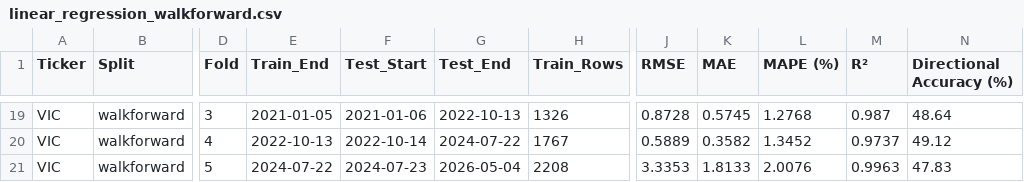
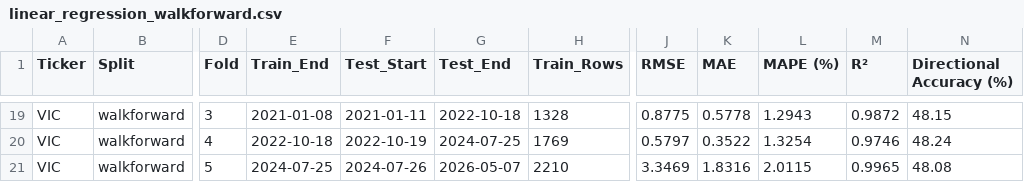
Before and after one commit to PhongNguyenTrung/stock-time-series, a CSV file: results/linear_regression/linear_regression_walkforward.csv, drawn as a sheet; only a part is shown, gaps mark what is left out; the diff covers the shown part only; the diff names each change by its address in the sheet, - before the commit and + after, or states it on an @@ line.

```diff
--- a/results/linear_regression/linear_regression_walkforward.csv
+++ b/results/linear_regression/linear_regression_walkforward.csv
-E19 (Train_End): 2021-01-05
+E19 (Train_End): 2021-01-08
-F19 (Test_Start): 2021-01-06
+F19 (Test_Start): 2021-01-11
-G19 (Test_End): 2022-10-13
+G19 (Test_End): 2022-10-18
-H19 (Train_Rows): 1326
+H19 (Train_Rows): 1328
-J19 (RMSE): 0.8728
+J19 (RMSE): 0.8775
-K19 (MAE): 0.5745
+K19 (MAE): 0.5778
-L19 (MAPE (%)): 1.2768
+L19 (MAPE (%)): 1.2943
-M19 (R²): 0.987
+M19 (R²): 0.9872
-N19 (Directional Accuracy (%)): 48.64
+N19 (Directional Accuracy (%)): 48.15
-E20 (Train_End): 2022-10-13
+E20 (Train_End): 2022-10-18
-F20 (Test_Start): 2022-10-14
+F20 (Test_Start): 2022-10-19
-G20 (Test_End): 2024-07-22
+G20 (Test_End): 2024-07-25
-H20 (Train_Rows): 1767
+H20 (Train_Rows): 1769
-J20 (RMSE): 0.5889
+J20 (RMSE): 0.5797
-K20 (MAE): 0.3582
+K20 (MAE): 0.3522
-L20 (MAPE (%)): 1.3452
+L20 (MAPE (%)): 1.3254
-M20 (R²): 0.9737
+M20 (R²): 0.9746
-N20 (Directional Accuracy (%)): 49.12
+N20 (Directional Accuracy (%)): 48.24
-E21 (Train_End): 2024-07-22
+E21 (Train_End): 2024-07-25
-F21 (Test_Start): 2024-07-23
+F21 (Test_Start): 2024-07-26
-G21 (Test_End): 2026-05-04
+G21 (Test_End): 2026-05-07
-H21 (Train_Rows): 2208
+H21 (Train_Rows): 2210
-J21 (RMSE): 3.3353
+J21 (RMSE): 3.3469
-K21 (MAE): 1.8133
+K21 (MAE): 1.8316
-L21 (MAPE (%)): 2.0076
+L21 (MAPE (%)): 2.0115
-M21 (R²): 0.9963
+M21 (R²): 0.9965
-N21 (Directional Accuracy (%)): 47.83
+N21 (Directional Accuracy (%)): 48.08
```
Also changed, not shown: 147 edited cells elsewhere in this file, results/comparison/chapter5_comparison.csv, results/comparison/chapter5_walkforward_per_fold.csv, 10 other files.
